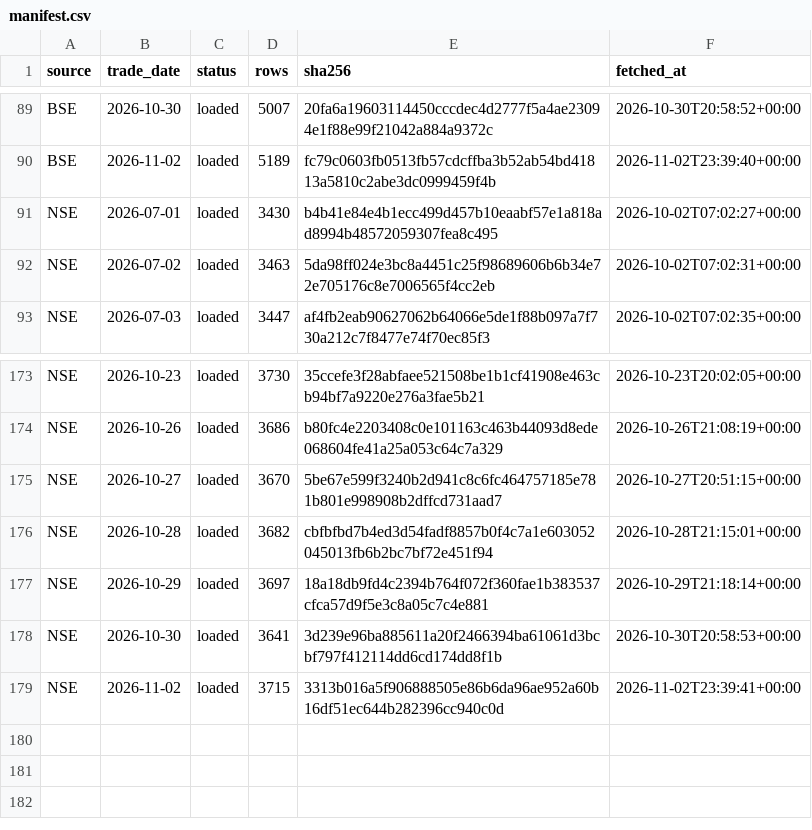
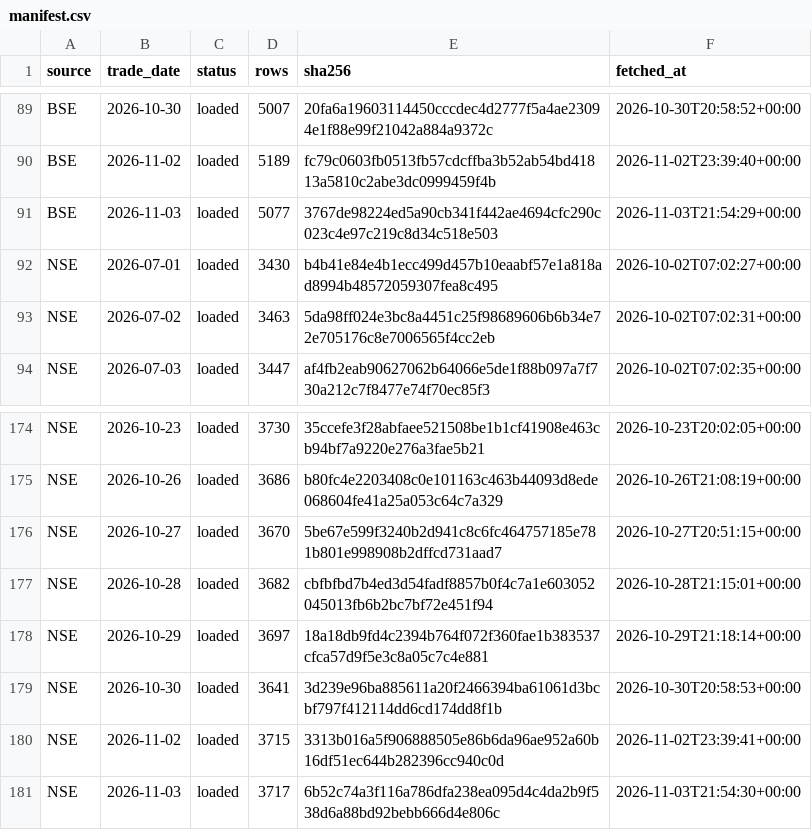
Before and after one commit to veer0608/bhavcopy-pipeline, a CSV file: data/manifest.csv, drawn as a sheet; only a part is shown, gaps mark what is left out.

```diff
--- a/data/manifest.csv
+++ b/data/manifest.csv
@@ -90,2 +90,3 @@ BSE,2026-10-30,loaded,5007,20fa6a19603114450cccdec4d2777f5a4ae23094e1f88e99f2104
 BSE,2026-11-02,loaded,5189,fc79c0603fb0513fb57cdcffba3b52ab54bd41813a5810c2abe3dc0999459f4b,2026-11-02T23:39:40+00:00
+BSE,2026-11-03,loaded,5077,3767de98224ed5a90cb341f442ae4694cfc290c023c4e97c219c8d34c518e503,2026-11-03T21:54:29+00:00
 NSE,2026-07-01,loaded,3430,b4b41e84e4b1ecc499d457b10eaabf57e1a818ad8994b48572059307fea8c495,2026-10-02T07:02:27+00:00
@@ -179 +180,2 @@ NSE,2026-10-30,loaded,3641,3d239e96ba885611a20f2466394ba61061d3bcbf797f412114dd6
 NSE,2026-11-02,loaded,3715,3313b016a5f906888505e86b6da96ae952a60b16df51ec644b282396cc940c0d,2026-11-02T23:39:41+00:00
+NSE,2026-11-03,loaded,3717,6b52c74a3f116a786dfa238ea095d4c4da2b9f538d6a88bd92bebb666d4e806c,2026-11-03T21:54:30+00:00
```
Also changed, not shown: data/corporate_actions.csv, 3 other files.
